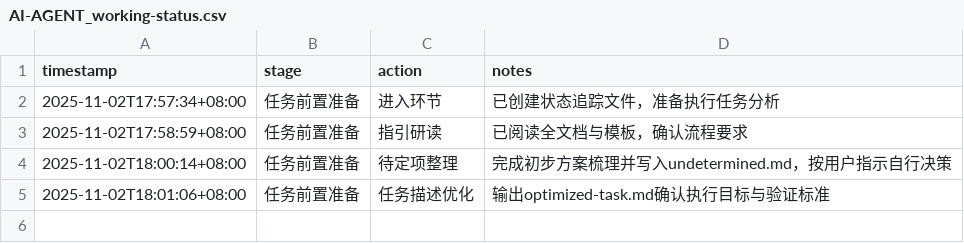
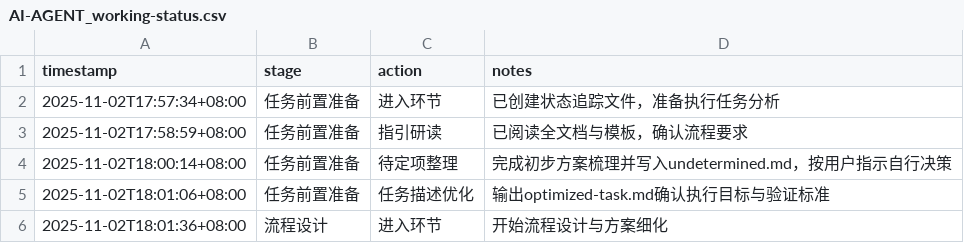
Before and after one commit to sayurinana/auto_download_favlist, a CSV file: ai-agent-output/2025-11-02T17-57-10_UTC+8_收藏夹助手增强版/AI-AGENT_working-status.csv, drawn as a sheet; the diff names each change by its address in the sheet, - before the commit and + after, or states it on an @@ line.

Commit message:
chore: 流程设计环节启动记录

```diff
--- a/ai-agent-output/2025-11-02T17-57-10_UTC+8_收藏夹助手增强版/AI-AGENT_working-status.csv
+++ b/ai-agent-output/2025-11-02T17-57-10_UTC+8_收藏夹助手增强版/AI-AGENT_working-status.csv
+row 6: 2025-11-02T18:01:36+08:00 | 流程设计 | 进入环节 | 开始流程设计与方案细化
```
